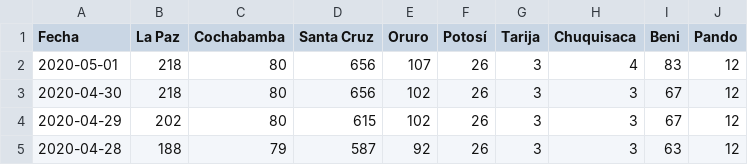
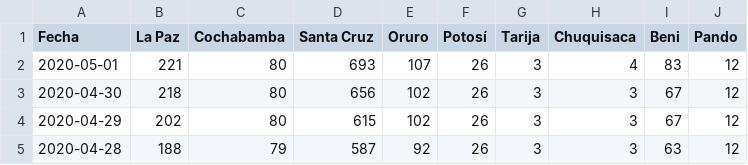
Before and after one commit to mauforonda/covid19-bolivia, a CSV file: confirmados.csv, drawn as a sheet; only a part is shown.

Commit message:
[ci] confirmados en La Paz, Santa Cruz

```diff
--- a/confirmados.csv
+++ b/confirmados.csv
@@ -1,3 +1,3 @@
 Fecha,La Paz,Cochabamba,Santa Cruz,Oruro,Potosí,Tarija,Chuquisaca,Beni,Pando
-2020-05-01,218,80,656,107,26,3,4,83,12
+2020-05-01,221,80,693,107,26,3,4,83,12
 2020-04-30,218,80,656,102,26,3,3,67,12
```
Also changed, not shown: total.csv, 1 other file.
